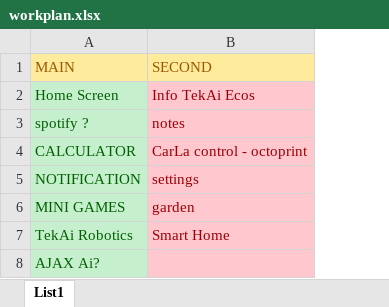
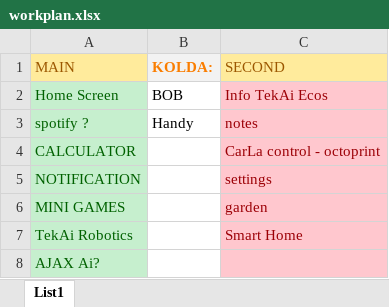
Before and after one commit to TekAi-Tech/pronel, an Excel workbook: workplan.xlsx, sheet List1, drawn as a sheet; values as stored, in another font and other column widths than the file's, no borders; the diff names each change by its address in the sheet, - before the commit and + after, or states it on an @@ line.

Commit message:
Update workplan.xlsx

```diff
--- a/workplan.xlsx (sheet List1)
+++ b/workplan.xlsx (sheet List1)
+column B (KOLDA:), rows 2-3: BOB | Handy
```
